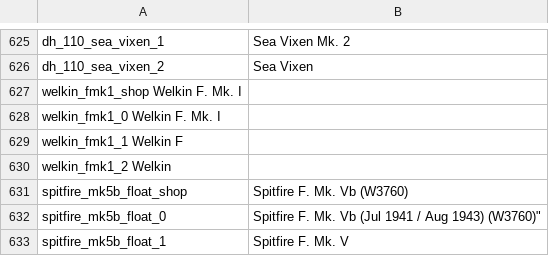
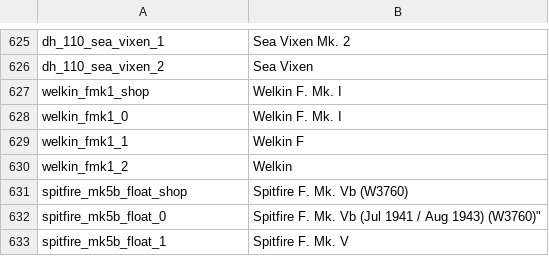
Before and after one commit to kleinerPanzer/WT-Custom-Localization, a CSV file: MOD_units_uk_raf.csv, drawn as a sheet; only a part is shown, gaps mark what is left out.

```diff
--- a/MOD_units_uk_raf.csv
+++ b/MOD_units_uk_raf.csv
@@ -626,6 +626,6 @@ dh_110_sea_vixen_1;Sea Vixen Mk. 2
 dh_110_sea_vixen_2;Sea Vixen
-welkin_fmk1_shop	Welkin F. Mk. I
-welkin_fmk1_0	Welkin F. Mk. I
-welkin_fmk1_1	Welkin F
-welkin_fmk1_2	Welkin
+welkin_fmk1_shop;Welkin F. Mk. I
+welkin_fmk1_0;Welkin F. Mk. I
+welkin_fmk1_1;Welkin F
+welkin_fmk1_2;Welkin
 spitfire_mk5b_float_shop;Spitfire F. Mk. Vb (W3760)
```
Also changed, not shown: MOD_units_sweden_army.csv, MOD_weapons_japan_sdf.csv, 1 other file.
